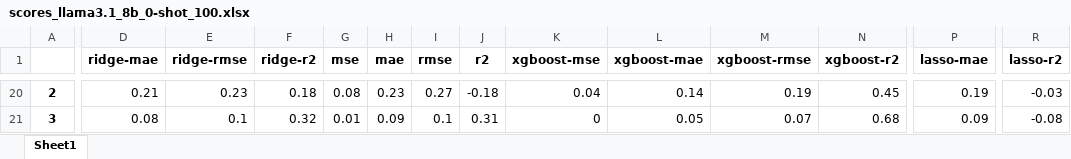
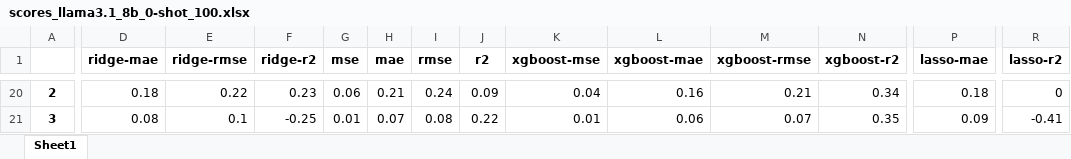
Before and after one commit to anum94/DAPred, an Excel workbook: training_features/2024-11-21_15-40-46/scores_llama3.1_8b_0-shot_100.xlsx, sheet Sheet1, drawn as a sheet; only a part is shown, gaps mark what is left out; values as stored, in another font and other column widths than the file's, no borders; the diff covers the shown part only; the diff names each change by its address in the sheet, - before the commit and + after, or states it on an @@ line.

Commit message:
ds

```diff
--- a/training_features/2024-11-21_15-40-46/scores_llama3.1_8b_0-shot_100.xlsx (sheet Sheet1)
+++ b/training_features/2024-11-21_15-40-46/scores_llama3.1_8b_0-shot_100.xlsx (sheet Sheet1)
-D20 (ridge-mae): 0.21
+D20 (ridge-mae): 0.18
-E20 (ridge-rmse): 0.23
+E20 (ridge-rmse): 0.22
-F20 (ridge-r2): 0.18
+F20 (ridge-r2): 0.23
-G20 (mse): 0.08
+G20 (mse): 0.06
-H20 (mae): 0.23
+H20 (mae): 0.21
-I20 (rmse): 0.27
+I20 (rmse): 0.24
-J20 (r2): -0.18
+J20 (r2): 0.09
-L20 (xgboost-mae): 0.14
+L20 (xgboost-mae): 0.16
-M20 (xgboost-rmse): 0.19
+M20 (xgboost-rmse): 0.21
-N20 (xgboost-r2): 0.45
+N20 (xgboost-r2): 0.34
-P20 (lasso-mae): 0.19
+P20 (lasso-mae): 0.18
-R20 (lasso-r2): -0.03
+R20 (lasso-r2): 0
-F21 (ridge-r2): 0.32
+F21 (ridge-r2): -0.25
-H21 (mae): 0.09
+H21 (mae): 0.07
-I21 (rmse): 0.1
+I21 (rmse): 0.08
-J21 (r2): 0.31
+J21 (r2): 0.22
-K21 (xgboost-mse): 0
+K21 (xgboost-mse): 0.01
-L21 (xgboost-mae): 0.05
+L21 (xgboost-mae): 0.06
-N21 (xgboost-r2): 0.68
+N21 (xgboost-r2): 0.35
-R21 (lasso-r2): -0.08
+R21 (lasso-r2): -0.41
```
Also changed, not shown: 12 added rows, 12 removed rows and 340 edited cells elsewhere in this sheet.
